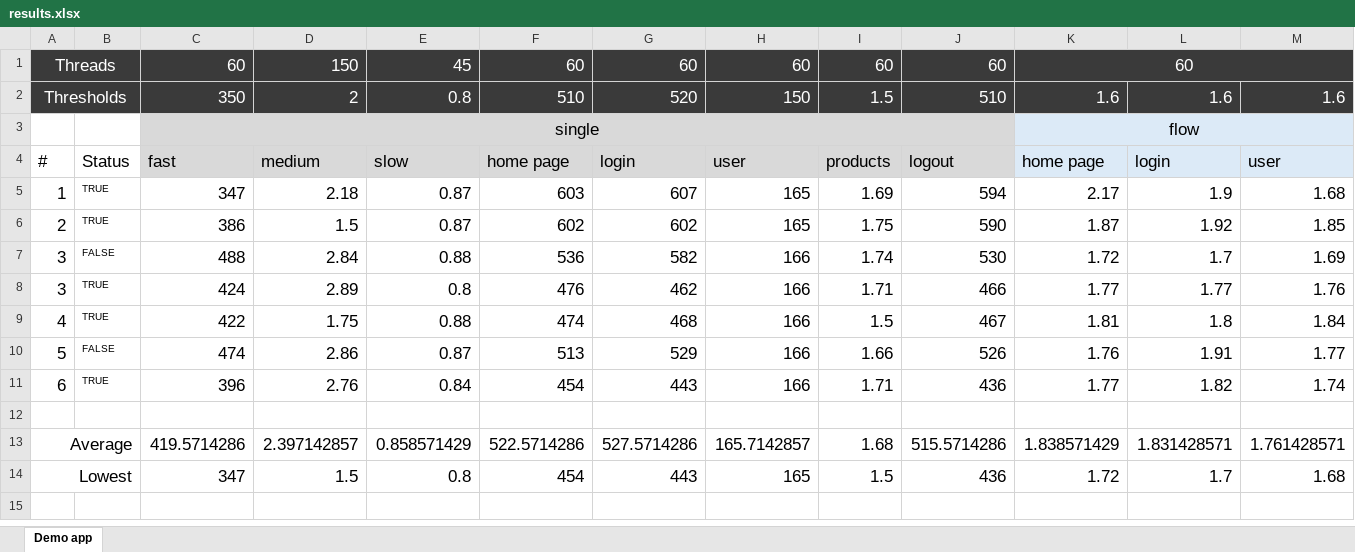
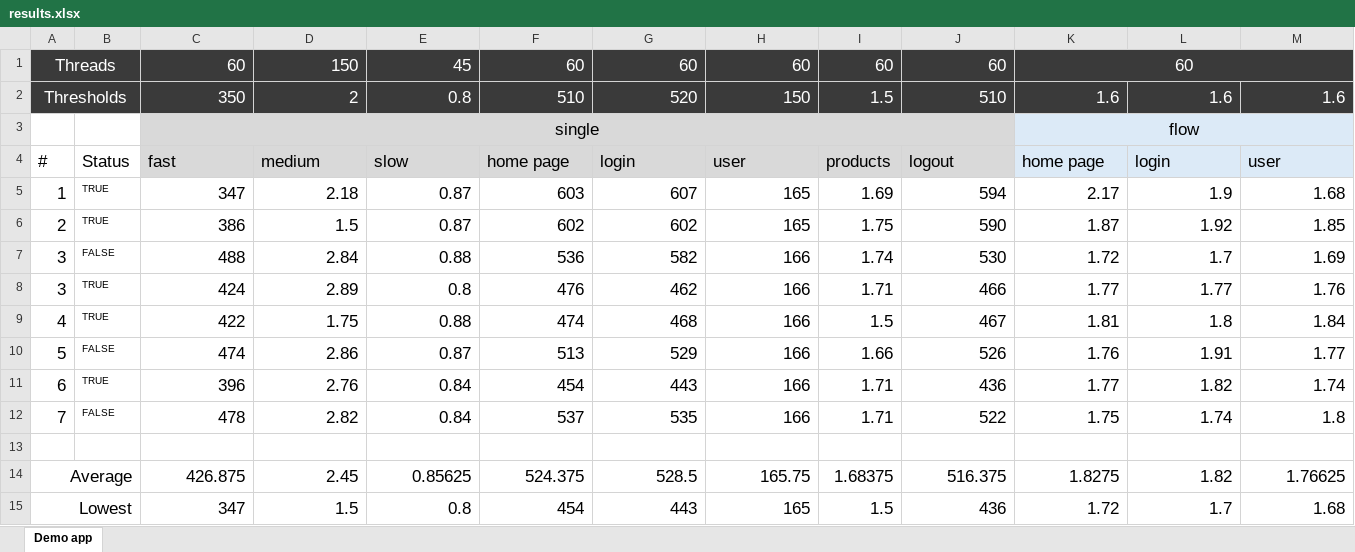
Before and after one commit to eligijus-petrikonis/build-stuff-jmeter, an Excel workbook: results.xlsx, sheet Demo app, drawn as a sheet; only a part is shown; values as stored, in another font and other column widths than the file's, no borders; conditional formats not drawn; removed rows and columns are numbered as before the commit, all else as after; rows hold the shown columns only; the diff names each change by its address in the sheet, - before the commit and + after, or states it on an @@ line.

Commit message:
Update results and upload presentation file

```diff
--- a/results.xlsx (sheet Demo app)
+++ b/results.xlsx (sheet Demo app)
+row 12: 7 | FALSE | 478 | 2.82 | 0.84 | 537 | 535 | 166 | 1.71 | 522 | 1.75 | 1.74 | 1.8
-row 13: Average |  | 419.5714286 | 2.397142857 | 0.858571429 | 522.5714286 | 527.5714286 | 165.7142857 | 1.68 | 515.5714286 | 1.838571429 | 1.831428571 | 1.761428571
+row 14: Average |  | 426.875 | 2.45 | 0.85625 | 524.375 | 528.5 | 165.75 | 1.68375 | 516.375 | 1.8275 | 1.82 | 1.76625
```
Also changed, not shown: 1 other file.
